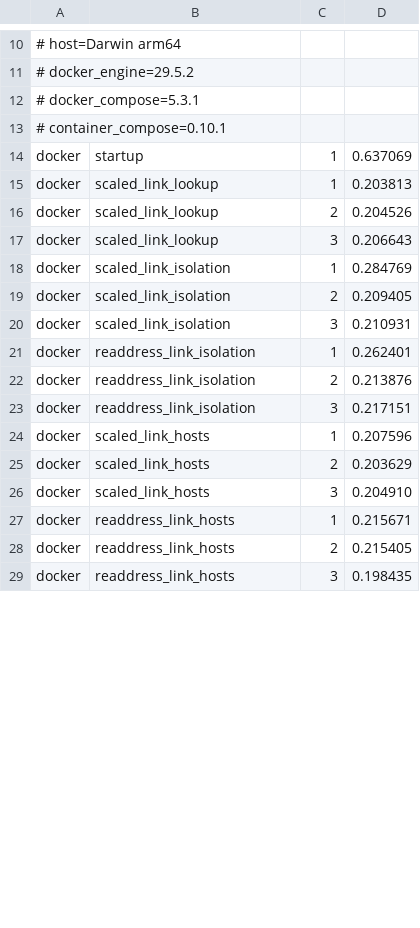
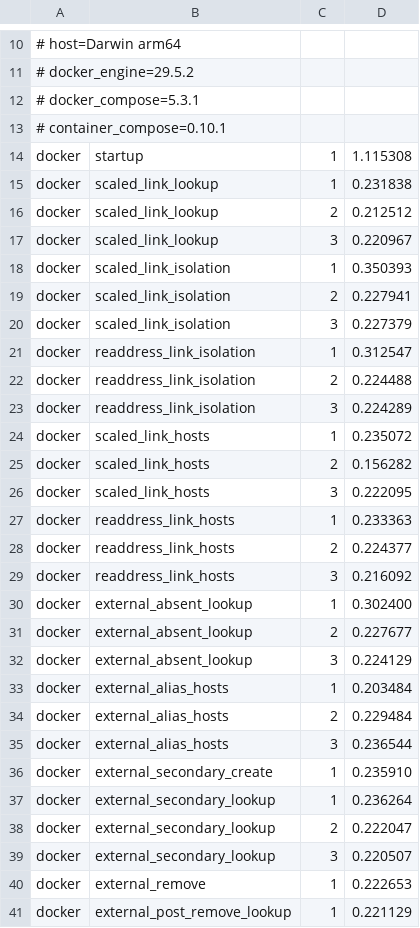
Before and after one commit to stephenlclarke/container-compose, a TSV file: docs/reviews/compose-links-parity-timings-2026-07-29.tsv, drawn as a sheet; only a part is shown, gaps mark what is left out; the diff covers the shown part only; the diff names each change by its address in the sheet, - before the commit and + after, or states it on an @@ line.

Commit message:
feat(network): resolve dynamic external links

```diff
--- a/docs/reviews/compose-links-parity-timings-2026-07-29.tsv
+++ b/docs/reviews/compose-links-parity-timings-2026-07-29.tsv
-D14: 0.637069
+D14: 1.115308
-D15: 0.203813
+D15: 0.231838
-D16: 0.204526
+D16: 0.212512
-D17: 0.206643
+D17: 0.220967
-D18: 0.284769
+D18: 0.350393
-D19: 0.209405
+D19: 0.227941
-D20: 0.210931
+D20: 0.227379
-D21: 0.262401
+D21: 0.312547
-D22: 0.213876
+D22: 0.224488
-D23: 0.217151
+D23: 0.224289
-D24: 0.207596
+D24: 0.235072
-D25: 0.203629
+D25: 0.156282
-D26: 0.204910
+D26: 0.222095
-D27: 0.215671
+D27: 0.233363
-D28: 0.215405
+D28: 0.224377
-D29: 0.198435
+D29: 0.216092
+row 30: docker | external_absent_lookup | 1 | 0.302400
+row 31: docker | external_absent_lookup | 2 | 0.227677
+row 32: docker | external_absent_lookup | 3 | 0.224129
+row 33: docker | external_alias_hosts | 1 | 0.203484
+row 34: docker | external_alias_hosts | 2 | 0.229484
+row 35: docker | external_alias_hosts | 3 | 0.236544
+row 36: docker | external_secondary_create | 1 | 0.235910
+row 37: docker | external_secondary_lookup | 1 | 0.236264
+row 38: docker | external_secondary_lookup | 2 | 0.222047
+row 39: docker | external_secondary_lookup | 3 | 0.220507
+row 40: docker | external_remove | 1 | 0.222653
+row 41: docker | external_post_remove_lookup | 1 | 0.221129
```
Also changed, not shown: 24 added rows and 26 edited cells elsewhere in this file, 10 other files.
